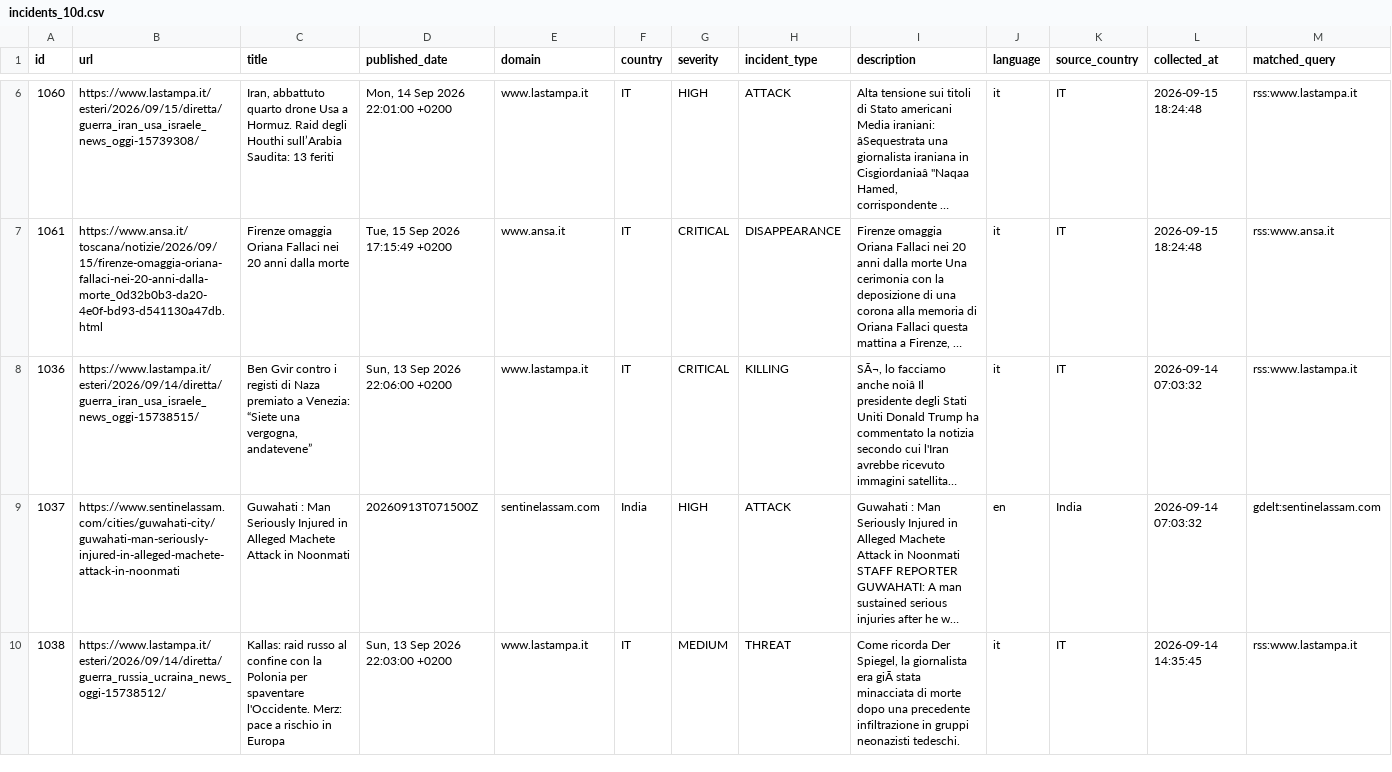
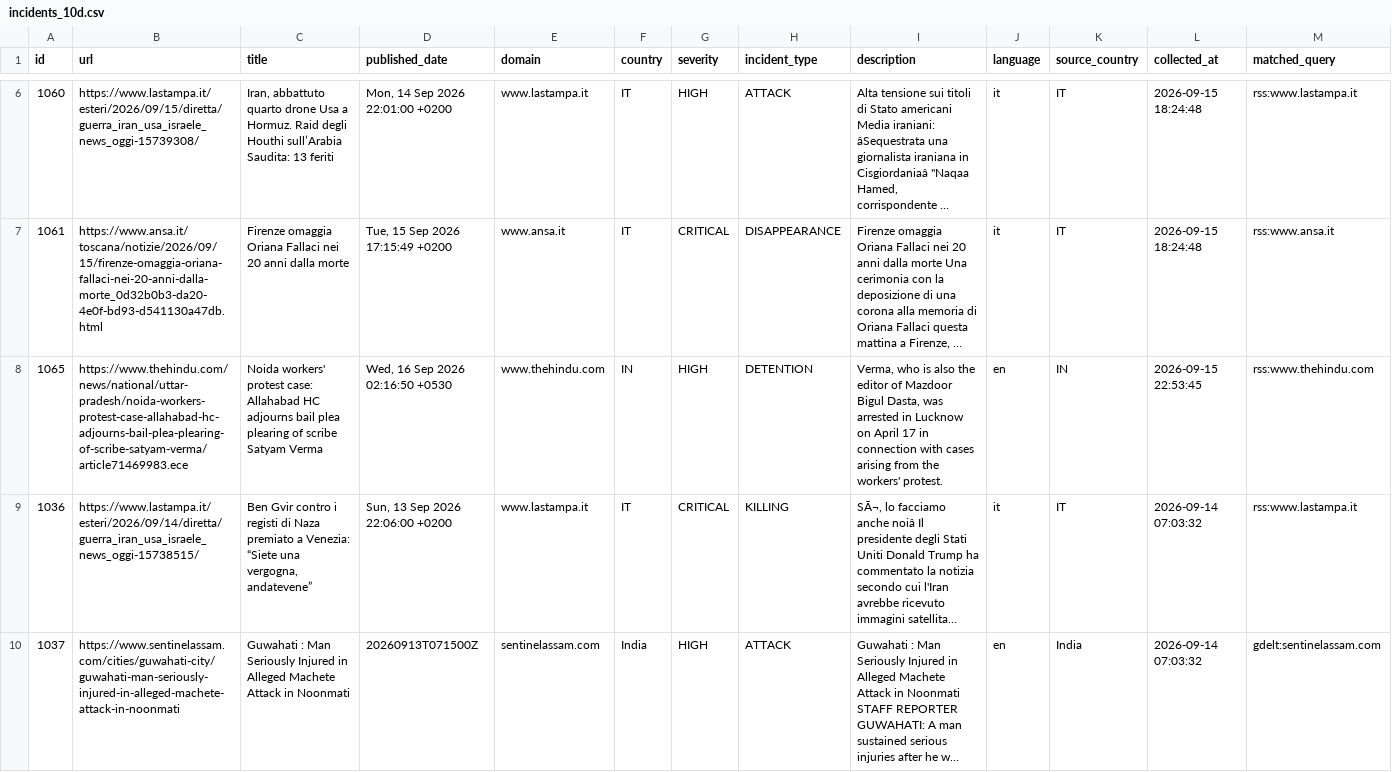
Before and after one commit to nunocalaim/journalist-safety-monitor-ccnews, a CSV file: data/exports/incidents_10d.csv, drawn as a sheet; only a part is shown, gaps mark what is left out; the shorter side is filled out with more unchanged rows; long unchanged cells end in …; rows hold the shown columns only; the diff names each change by its address in the sheet, - before the commit and + after, or states it on an @@ line.

```diff
--- a/data/exports/incidents_10d.csv
+++ b/data/exports/incidents_10d.csv
+row 8: 1065 | https://www.thehindu.com/news/national/uttar-pradesh/noida-workers-protest-case-allahabad-hc-adjourns-bail-plea-plearing-of-scribe-satyam-verma/article71469983.ece | Noida workers' protest case: Allahabad HC adjourns bail plea plearing of scribe Satyam Verma | Wed, 16 Sep 2026 02:16:50 +0530 | www.thehindu.com | IN | HIGH | DETENTION | Verma, who is also the editor of Mazdoor Bigul Dasta, was arrested in Lucknow on April 17 in connection with cases arising from the workers' protest. | en | IN | 2026-09-15 22:53:45 | rss:www.thehindu.com
```
Also changed, not shown: data/exports/incidents_180d.csv, data/exports/incidents_30d.csv, 5 other files.
